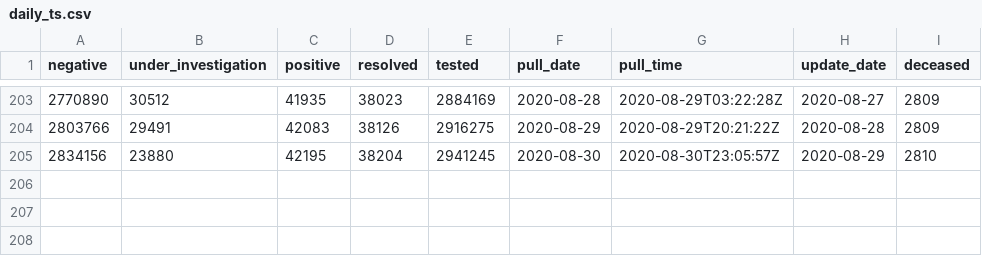
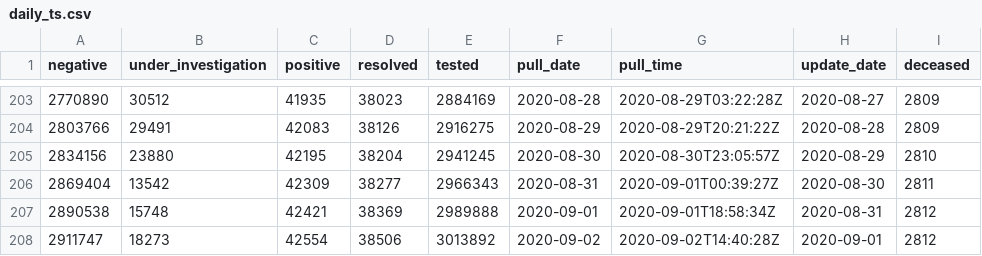
Before and after one commit to goodnewz/ncov2019-ontario-data, a CSV file: daily_ts.csv, drawn as a sheet; only a part is shown, gaps mark what is left out; the diff names each change by its address in the sheet, - before the commit and + after, or states it on an @@ line.

Commit message:
Adding data and graphs up to September 1, 2020

```diff
--- a/daily_ts.csv
+++ b/daily_ts.csv
+row 206: 2869404 | 13542 | 42309 | 38277 | 2966343 | 2020-08-31 | 2020-09-01T00:39:27Z | 2020-08-30 | 2811
+row 207: 2890538 | 15748 | 42421 | 38369 | 2989888 | 2020-09-01 | 2020-09-01T18:58:34Z | 2020-08-31 | 2812
+row 208: 2911747 | 18273 | 42554 | 38506 | 3013892 | 2020-09-02 | 2020-09-02T14:40:28Z | 2020-09-01 | 2812
```
Also changed, not shown: 5 other files.
